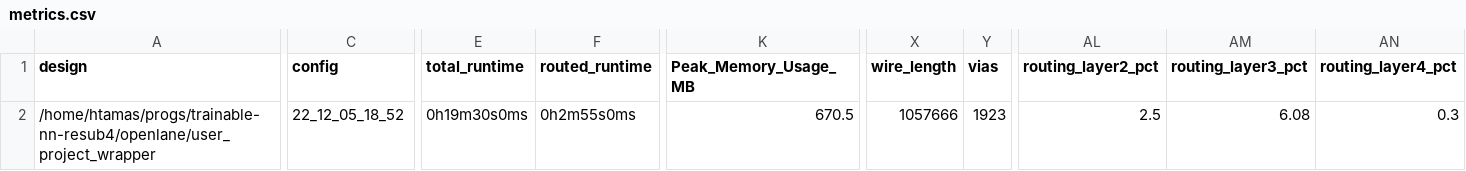
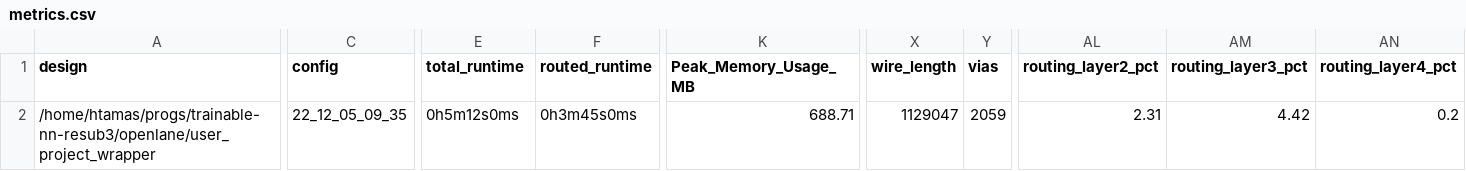
Before and after one commit to htfab/trainable-nn, a CSV file: signoff/user_project_wrapper/metrics.csv, drawn as a sheet; only a part is shown, gaps mark what is left out; the diff covers the shown part only; the diff names each change by its address in the sheet, - before the commit and + after, or states it on an @@ line.

```diff
--- a/signoff/user_project_wrapper/metrics.csv
+++ b/signoff/user_project_wrapper/metrics.csv
-A2 (design): /home/htamas/progs/trainable-nn-resub4/openlane/user_project_wrapper
+A2 (design): /home/htamas/progs/trainable-nn-resub3/openlane/user_project_wrapper
-C2 (config): 22_12_05_18_52
+C2 (config): 22_12_05_09_35
-E2 (total_runtime): 0h19m30s0ms
+E2 (total_runtime): 0h5m12s0ms
-F2 (routed_runtime): 0h2m55s0ms
+F2 (routed_runtime): 0h3m45s0ms
-K2 (Peak_Memory_Usage_MB): 670.5
+K2 (Peak_Memory_Usage_MB): 688.71
-X2 (wire_length): 1057666
+X2 (wire_length): 1129047
-Y2 (vias): 1923
+Y2 (vias): 2059
-AL2 (routing_layer2_pct): 2.5
+AL2 (routing_layer2_pct): 2.31
-AM2 (routing_layer3_pct): 6.08
+AM2 (routing_layer3_pct): 4.42
-AN2 (routing_layer4_pct): 0.3
+AN2 (routing_layer4_pct): 0.2
```
Also changed, not shown: 1 edited cell elsewhere in this file, signoff/trainable_nn/metrics.csv, 36 other files.
